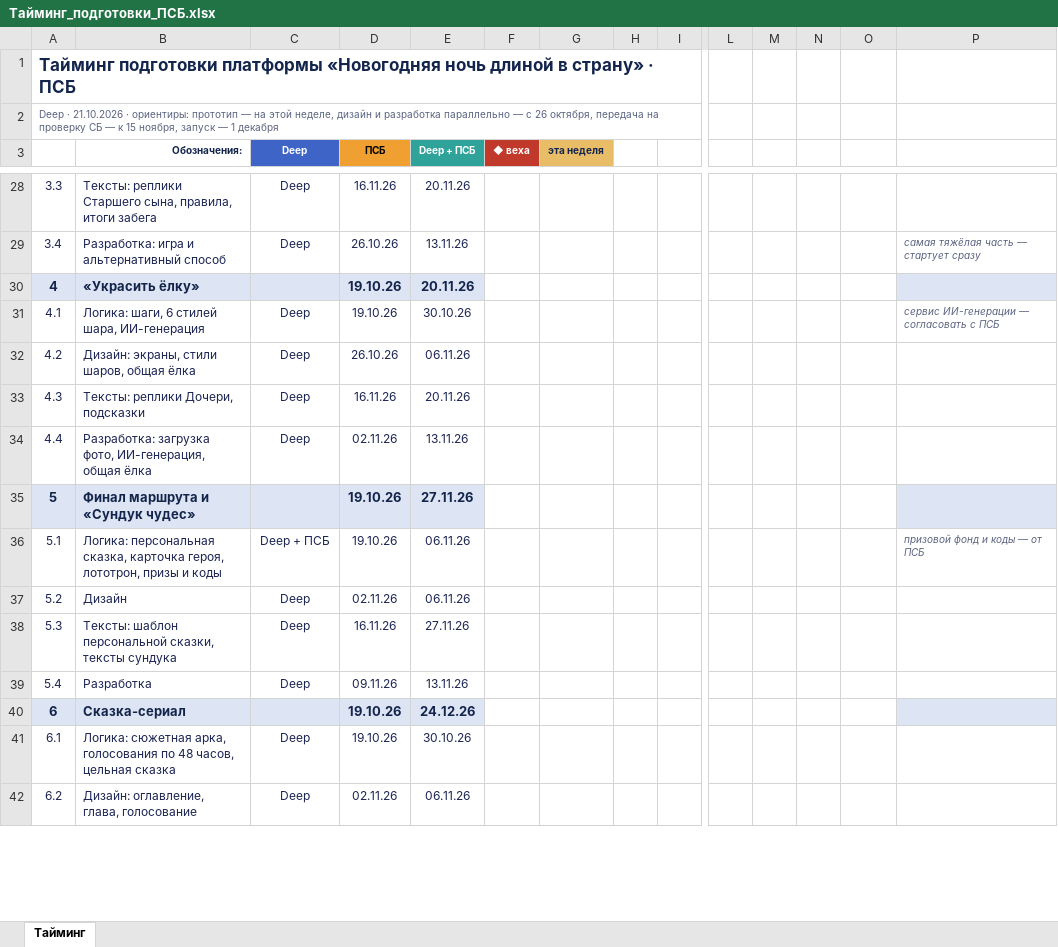
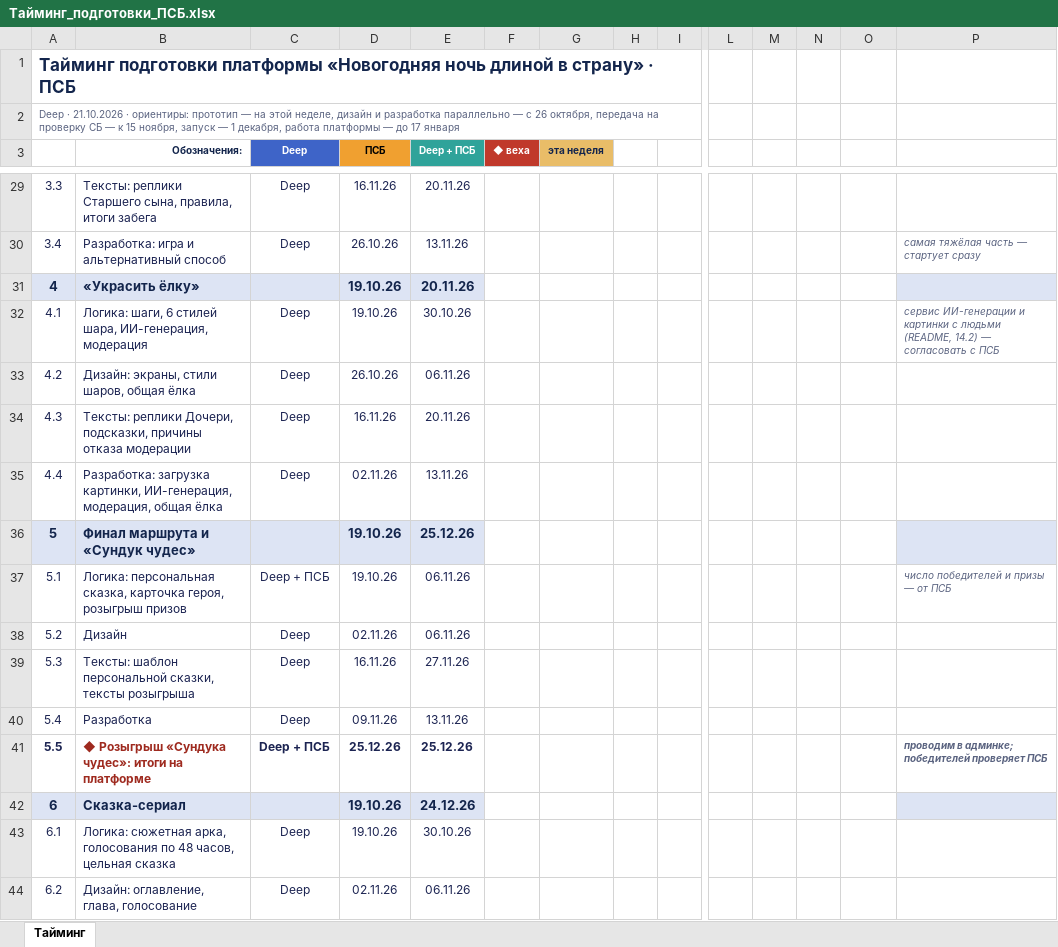
Before and after one commit to vasilievanton/psb-ny-prototype, an Excel workbook: docs/Тайминг_подготовки_ПСБ.xlsx, sheet Тайминг, drawn as a sheet; only a part is shown, gaps mark what is left out; values as stored, in another font and other column widths than the file's, no borders; conditional formats not drawn; addresses are those after the commit; rows hold the shown columns only; the diff covers the shown part only; the diff names each change by its address in the sheet, - before the commit and + after, or states it on an @@ line.

```diff
--- a/docs/Тайминг_подготовки_ПСБ.xlsx (sheet Тайминг)
+++ b/docs/Тайминг_подготовки_ПСБ.xlsx (sheet Тайминг)
@@ column A renumbered between rows 2 and 19 @@
-B32 (Обозначения:): …стилей шара, ИИ-генерация
+B32 (Обозначения:): …стилей шара, ИИ-генерация, модерация
-P32: сервис ИИ-генерации — согласовать…
+P32: сервис ИИ-генерации и картинки с людьми (README, 14.2) — согласовать…
-B34 (Обозначения:): …реплики Дочери, подсказки
+B34 (Обозначения:): …реплики Дочери, подсказки, причины отказа модерации
-B35 (Обозначения:): Разработка: загрузка фото, ИИ-генерация, общая ёлка
+B35 (Обозначения:): Разработка: загрузка картинки, ИИ-генерация, модерация, общая ёлка
-E36 (Deep + ПСБ): 27.11.26
+E36 (Deep + ПСБ): 25.12.26
-B37 (Обозначения:): …карточка героя, лототрон, призы и коды
+B37 (Обозначения:): …карточка героя, розыгрыш призов
-P37: призовой фонд и коды — от ПСБ
+P37: число победителей и призы — от ПСБ
-B39 (Обозначения:): …сказки, тексты сундука
+B39 (Обозначения:): …сказки, тексты розыгрыша
+row 41: 5.5 | ◆ Розыгрыш «Сундука чудес»: итоги на платформе | Deep + ПСБ | 25.12.26 | 25.12.26 |  |  |  |  |  |  |  | ◆ 25.12 | проводим в админке; победителей проверяет ПСБ
```
Also changed, not shown: 2 added rows and 15 edited cells elsewhere in this sheet, formulas that keep their value, 8 other files.
